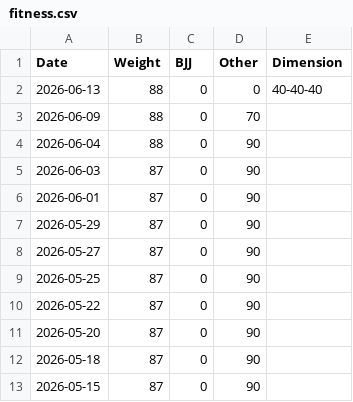
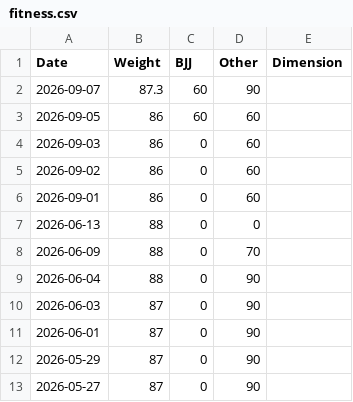
Before and after one commit to pydanny/daniel.feldroy.com, a CSV file: fitness.csv, drawn as a sheet; only a part is shown; the shorter side is filled out with more unchanged rows.

Commit message:
Fitness fun

```diff
--- a/fitness.csv
+++ b/fitness.csv
@@ -1,3 +1,8 @@
 Date,Weight,BJJ,Other,Dimension
-2026-06-13,88,0,0,40-40-40
+2026-09-07,87.3,60,90,
+2026-09-05,86,60,60,
+2026-09-03,86,0,60,
+2026-09-02,86,0,60,
+2026-09-01,86,0,60,
+2026-06-13,88,0,0,
 2026-06-09,88,0,70,
```
Also changed, not shown: 1 other file.
